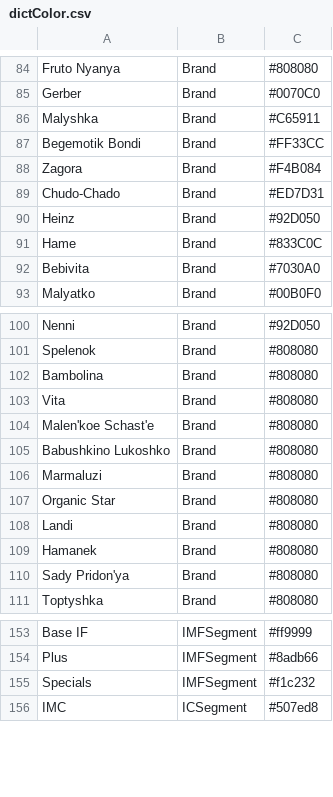
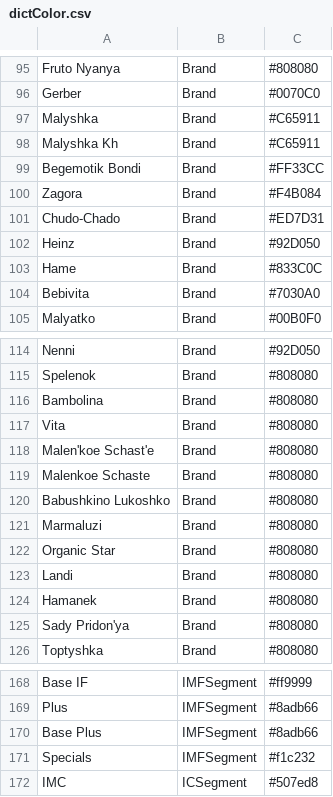
Before and after one commit to Serge14/Presentation-V2, a CSV file: dictColor.csv, drawn as a sheet; only a part is shown, gaps mark what is left out; the diff covers the shown part only.

```diff
--- a/dictColor.csv
+++ b/dictColor.csv
@@ -86,2 +97,3 @@ Gerber,Brand,#0070C0
 Malyshka,Brand,#C65911
+Malyshka Kh,Brand,#C65911
 Begemotik Bondi,Brand,#FF33CC
@@ -104,2 +118,3 @@ Vita,Brand,#808080
 Malen'koe Schast'e,Brand,#808080
+Malenkoe Schaste,Brand,#808080
 Babushkino Lukoshko,Brand,#808080
@@ -154,2 +169,3 @@ Base IF,IMFSegment,#ff9999
 Plus,IMFSegment,#8adb66
+Base Plus,IMFSegment,#8adb66
 Specials,IMFSegment,#f1c232
```
Also changed, not shown: 13 added rows elsewhere in this file, dictContent.csv, 1 other file.
